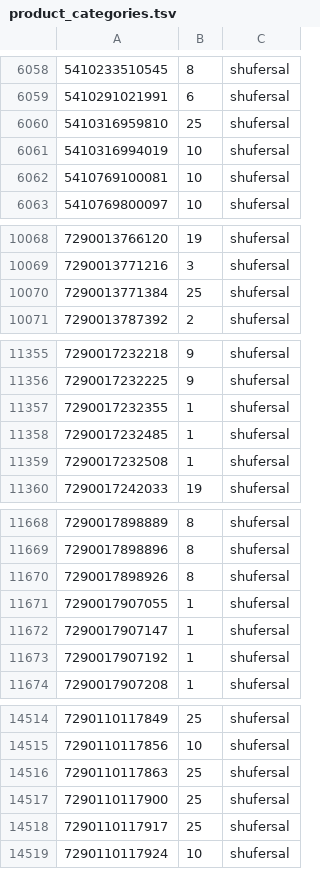
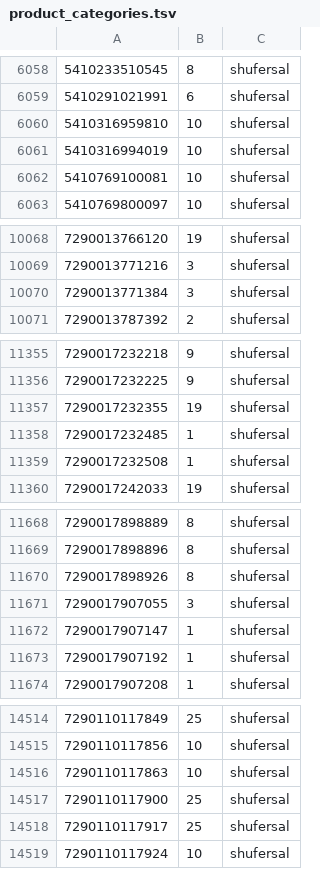
Before and after one commit to ronilitman/grocery-price-data, a TSV file: data/product_categories.tsv, drawn as a sheet; only a part is shown, gaps mark what is left out; the diff covers the shown part only.

```diff
--- a/data/product_categories.tsv
+++ b/data/product_categories.tsv
@@ -6059,3 +6059,3 @@
 5410291021991	6	shufersal
-5410316959810	25	shufersal
+5410316959810	10	shufersal
 5410316994019	10	shufersal
@@ -10069,3 +10069,3 @@
 7290013771216	3	shufersal
-7290013771384	25	shufersal
+7290013771384	3	shufersal
 7290013787392	2	shufersal
@@ -11356,3 +11356,3 @@
 7290017232225	9	shufersal
-7290017232355	1	shufersal
+7290017232355	19	shufersal
 7290017232485	1	shufersal
@@ -11670,3 +11670,3 @@
 7290017898926	8	shufersal
-7290017907055	1	shufersal
+7290017907055	3	shufersal
 7290017907147	1	shufersal
@@ -14515,3 +14515,3 @@
 7290110117856	10	shufersal
-7290110117863	25	shufersal
+7290110117863	10	shufersal
 7290110117900	25	shufersal
```
Also changed, not shown: 4 edited cells elsewhere in this file.
